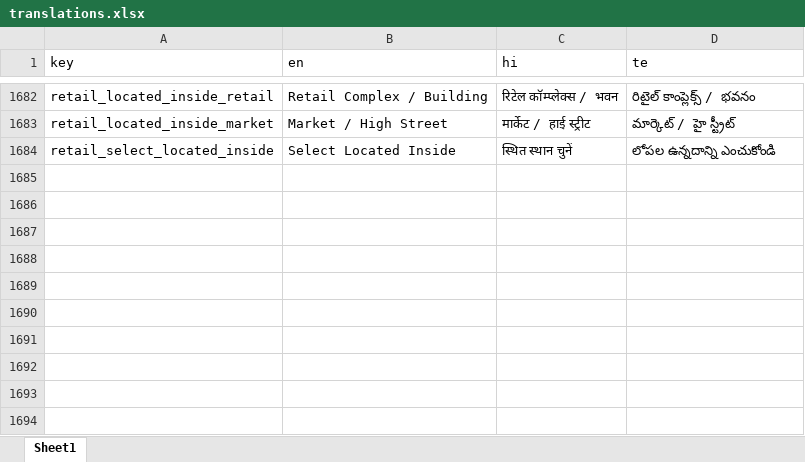
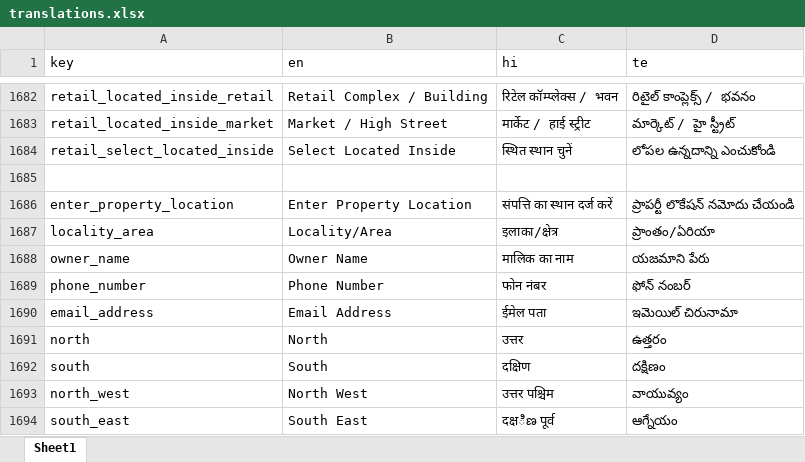
Before and after one commit to technojiglobal/Landstime_Androidapp, an Excel workbook: Frontend/translations.xlsx, sheet Sheet1, drawn as a sheet; only a part is shown, gaps mark what is left out; values as stored, in another font and other column widths than the file's, no borders; the diff names each change by its address in the sheet, - before the commit and + after, or states it on an @@ line.

```diff
--- a/Frontend/translations.xlsx (sheet Sheet1)
+++ b/Frontend/translations.xlsx (sheet Sheet1)
+row 1685: (empty)
+row 1686: enter_property_location | Enter Property Location | संपत्ति का स्थान दर्ज करें | ప్రాపర్టీ లొకేషన్ నమోదు చేయండి
+row 1687: locality_area | Locality/Area | इलाका/क्षेत्र | ప్రాంతం/ఏరియా
+row 1688: owner_name | Owner Name | मालिक का नाम | యజమాని పేరు
+row 1689: phone_number | Phone Number | फोन नंबर | ఫోన్ నంబర్
+row 1690: email_address | Email Address | ईमेल पता | ఇమెయిల్ చిరునామా
+row 1691: north | North | उत्तर | ఉత్తరం
+row 1692: south | South | दक्षिण | దక్షిణం
+row 1693: north_west | North West | उत्तर पश्चिम | వాయువ్యం
+row 1694: south_east | South East | दक्षిణ पूर्व | ఆగ్నేయం
```
Also changed, not shown: 5 other files.
